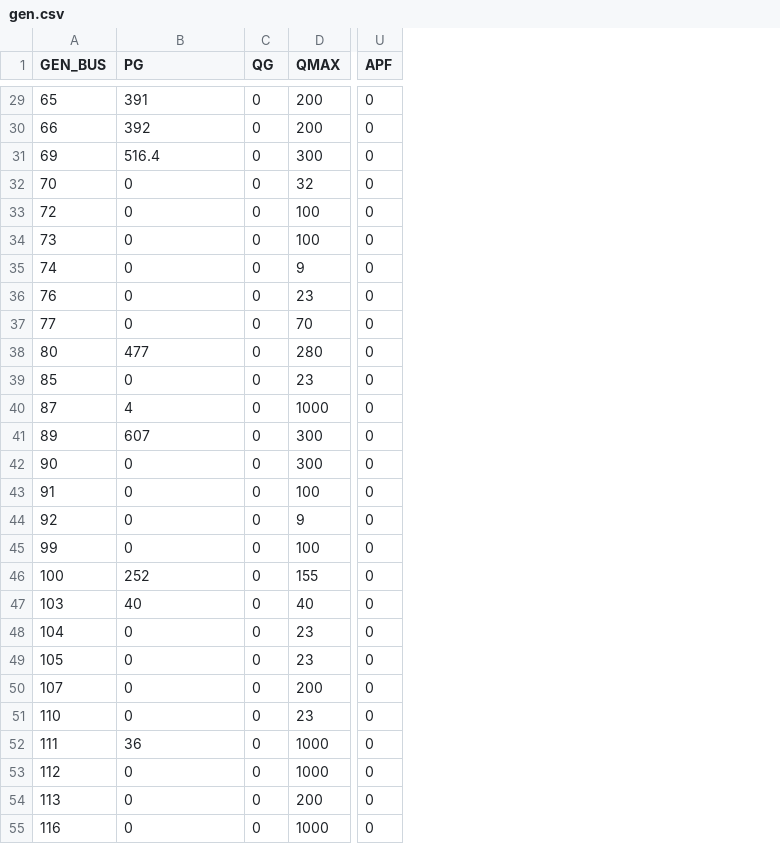
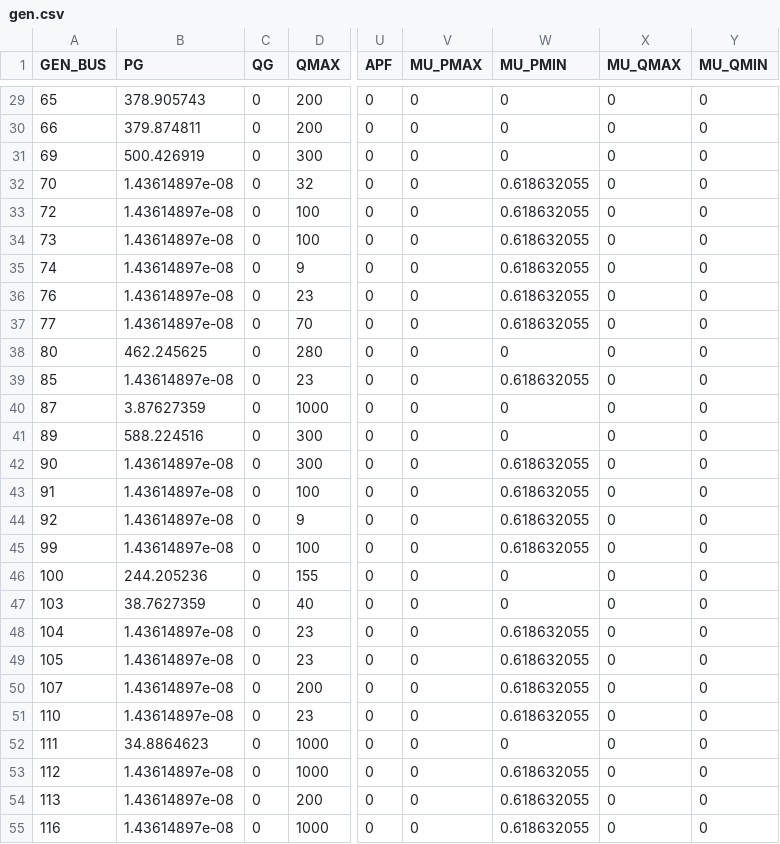
Before and after one commit to caseformat/ieee118, a CSV file: gen.csv, drawn as a sheet; only a part is shown, gaps mark what is left out; the diff covers the shown part only; the diff names each change by its address in the sheet, - before the commit and + after, or states it on an @@ line.

```diff
--- a/gen.csv
+++ b/gen.csv
+column V (MU_PMAX), rows 29-55: all 0
+column W (MU_PMIN), rows 29-55: 0 | 0 | 0 | 0.618632055 | 0.618632055 | 0.618632055 | 0.618632055 | 0.618632055 | 0.618632055 | 0 | 0.618632055 | 0 | 0 | 0.618632055 | 0.618632055 | 0.618632055 | 0.618632055 | 0 | 0 | 0.618632055 | 0.618632055 | 0.618632055 | 0.618632055 | 0 | 0.618632055 | 0.618632055 | 0.618632055
+column X (MU_QMAX), rows 29-55: all 0
+column Y (MU_QMIN), rows 29-55: all 0
-B29 (PG): 391
+B29 (PG): 378.905743
-B30 (PG): 392
+B30 (PG): 379.874811
-B31 (PG): 516.4
+B31 (PG): 500.426919
-B32:B37 (PG): 0
+B32:B37 (PG): 1.43614897e-08
-B38 (PG): 477
+B38 (PG): 462.245625
-B39 (PG): 0
+B39 (PG): 1.43614897e-08
-B40 (PG): 4
+B40 (PG): 3.87627359
-B41 (PG): 607
+B41 (PG): 588.224516
-B42:B45 (PG): 0
+B42:B45 (PG): 1.43614897e-08
-B46 (PG): 252
+B46 (PG): 244.205236
-B47 (PG): 40
+B47 (PG): 38.7627359
-B48:B51 (PG): 0
+B48:B51 (PG): 1.43614897e-08
-B52 (PG): 36
+B52 (PG): 34.8864623
-B53:B55 (PG): 0
+B53:B55 (PG): 1.43614897e-08
```
Also changed, not shown: 27 edited cells elsewhere in this file, bus.csv, 1 other file.
